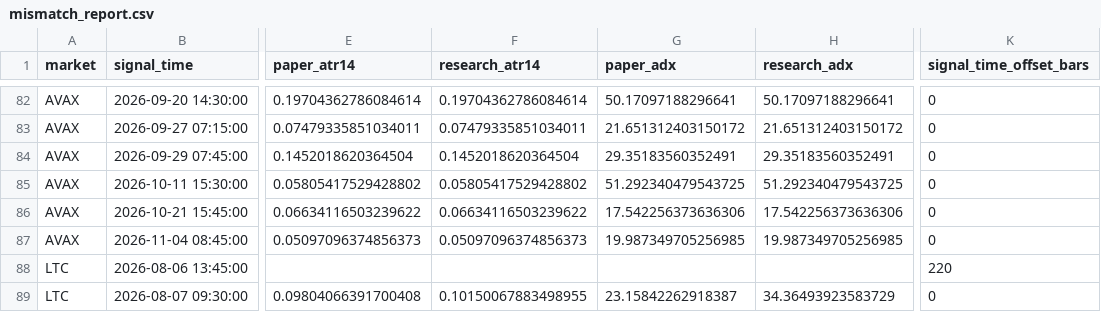
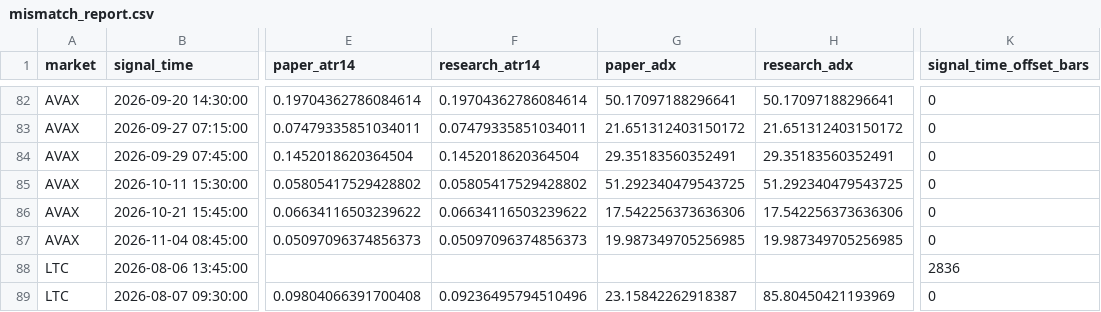
Before and after one commit to BziizB/biAN, a CSV file: paper_trading/mismatch_report.csv, drawn as a sheet; only a part is shown, gaps mark what is left out; the diff covers the shown part only; the diff names each change by its address in the sheet, - before the commit and + after, or states it on an @@ line.

```diff
--- a/paper_trading/mismatch_report.csv
+++ b/paper_trading/mismatch_report.csv
-K88 (signal_time_offset_bars): 220
+K88 (signal_time_offset_bars): 2836
-F89 (research_atr14): 0.10150067883498955
+F89 (research_atr14): 0.09236495794510496
-H89 (research_adx): 34.36493923583729
+H89 (research_adx): 85.80450421193969
```
Also changed, not shown: 20 edited cells elsewhere in this file, 2 other files.
